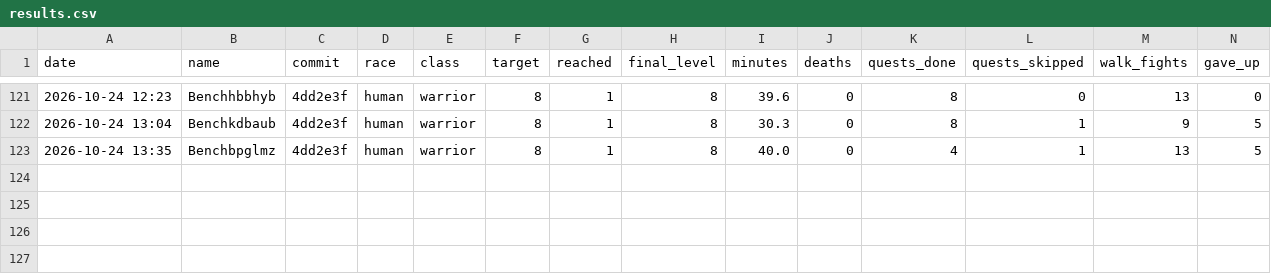
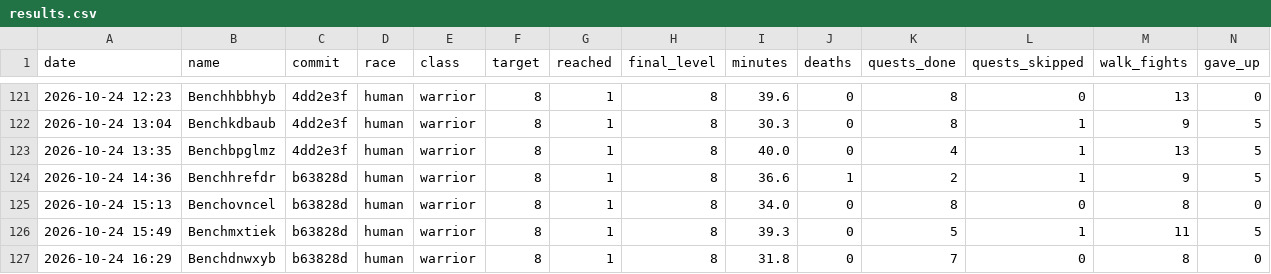
Before and after one commit to Rabhynoide/agent-wow-workspace, a CSV file: journal/bench/results.csv, drawn as a sheet; only a part is shown, gaps mark what is left out; rows hold the shown columns only; the diff names each change by its address in the sheet, - before the commit and + after, or states it on an @@ line.

```diff
--- a/journal/bench/results.csv
+++ b/journal/bench/results.csv
+row 124: 2026-10-24 14:36 | Benchhrefdr | b63828d | human | warrior | 8 | 1 | 8 | 36.6 | 1 | 2 | 1 | 9 | 5
+row 125: 2026-10-24 15:13 | Benchovncel | b63828d | human | warrior | 8 | 1 | 8 | 34.0 | 0 | 8 | 0 | 8 | 0
+row 126: 2026-10-24 15:49 | Benchmxtiek | b63828d | human | warrior | 8 | 1 | 8 | 39.3 | 0 | 5 | 1 | 11 | 5
+row 127: 2026-10-24 16:29 | Benchdnwxyb | b63828d | human | warrior | 8 | 1 | 8 | 31.8 | 0 | 7 | 0 | 8 | 0
```
Also changed, not shown: 6 other files.
